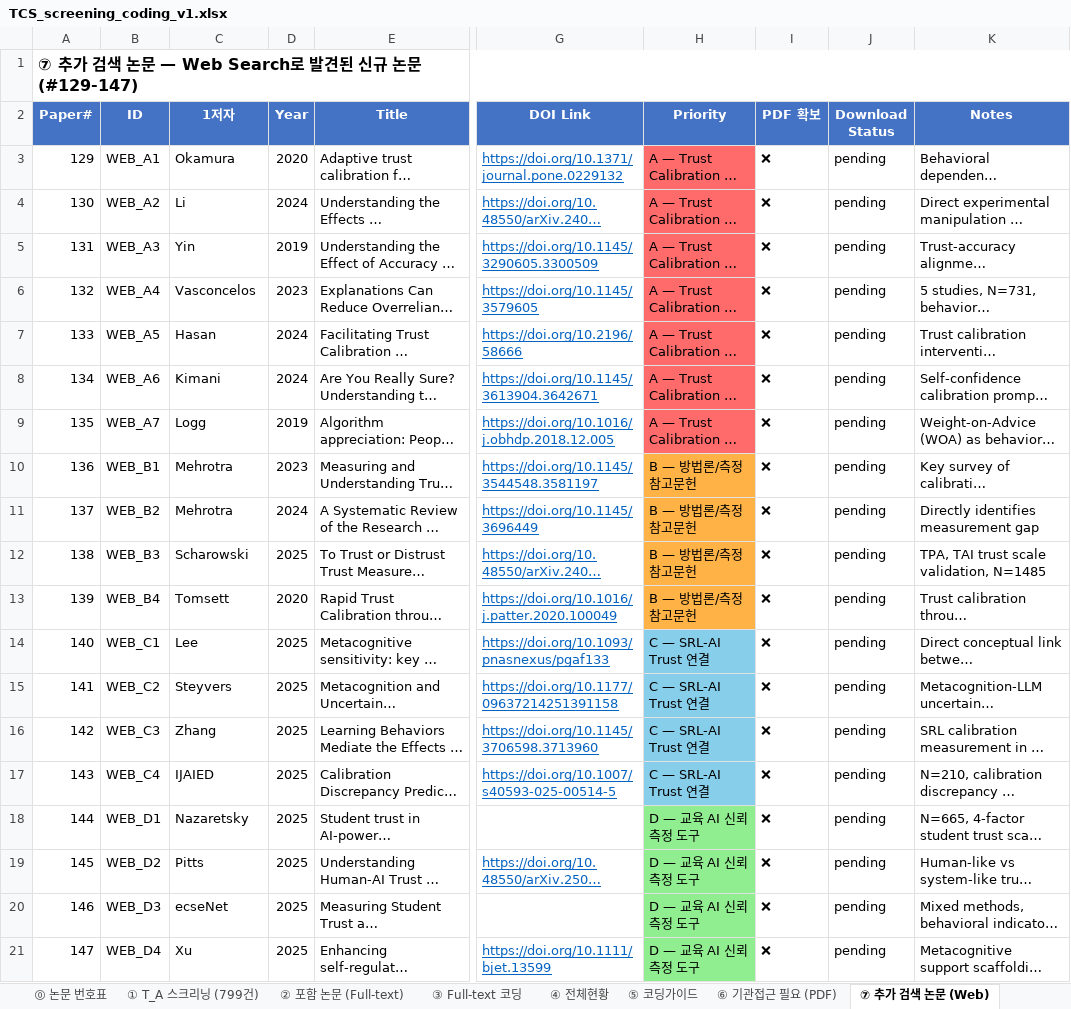
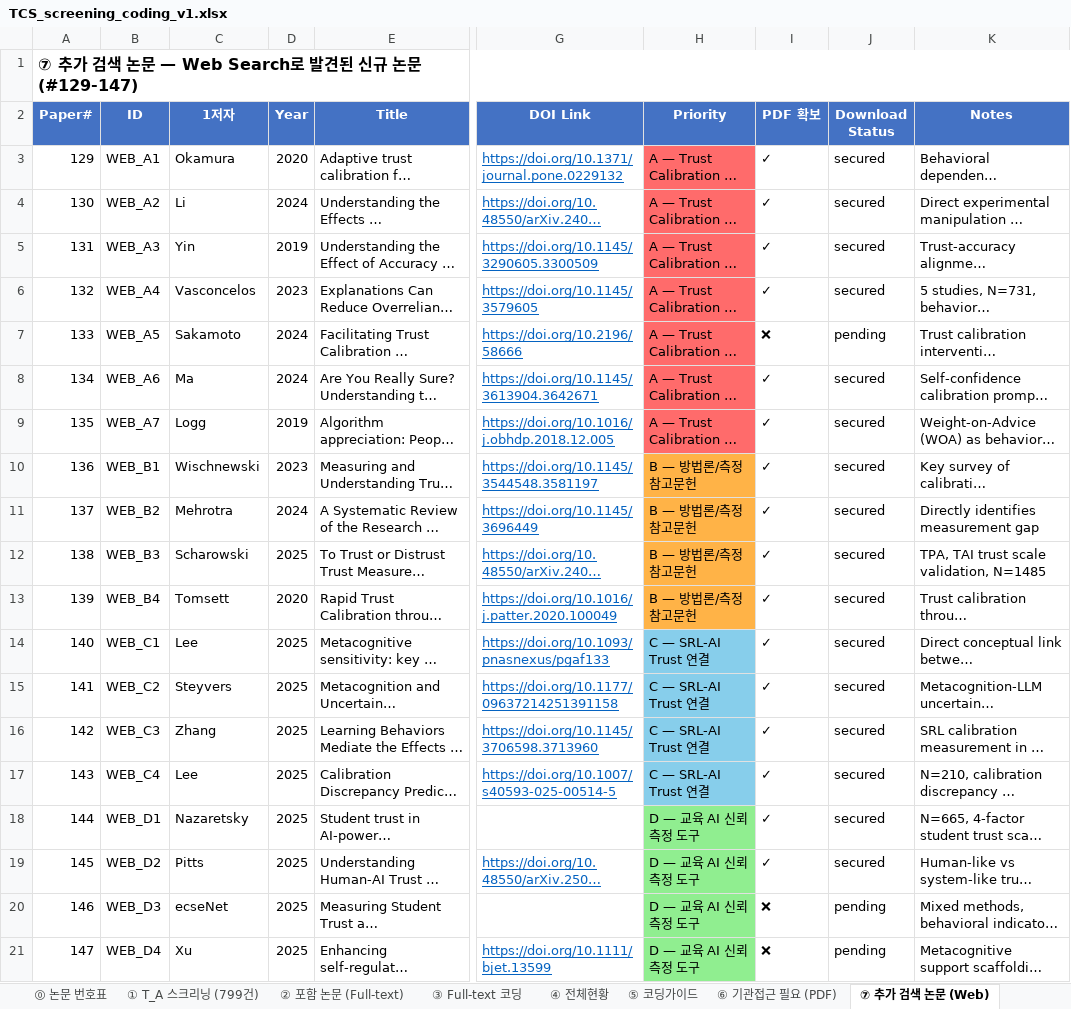
Before and after one commit to HosungYou/Trust-Calibration-Scaffolds-research, an Excel workbook: resource/TCS_screening_coding_v1.xlsx, sheet ⑦ 추가 검색 논문 (Web), drawn as a sheet; only a part is shown, gaps mark what is left out; long unchanged cells end in …; values as stored, in another font and other column widths than the file's, no borders; the diff names each change by its address in the sheet, - before the commit and + after, or states it on an @@ line.

```diff
--- a/resource/TCS_screening_coding_v1.xlsx (sheet ⑦ 추가 검색 논문 (Web))
+++ b/resource/TCS_screening_coding_v1.xlsx (sheet ⑦ 추가 검색 논문 (Web))
-I3:I6 (PDF 확보): ❌
+I3:I6 (PDF 확보): ✓
-J3:J6 (Download Status): pending
+J3:J6 (Download Status): secured
-C7 (1저자): Hasan
+C7 (1저자): Sakamoto
-C8 (1저자): Kimani
+C8 (1저자): Ma
-I8:I19 (PDF 확보): ❌
+I8:I19 (PDF 확보): ✓
-J8:J19 (Download Status): pending
+J8:J19 (Download Status): secured
-C10 (1저자): Mehrotra
+C10 (1저자): Wischnewski
-C17 (1저자): IJAIED
+C17 (1저자): Lee
```
Also changed, not shown: sheet ⓪ 논문 번호표, sheet ⑥ 기관접근 필요 (PDF).
